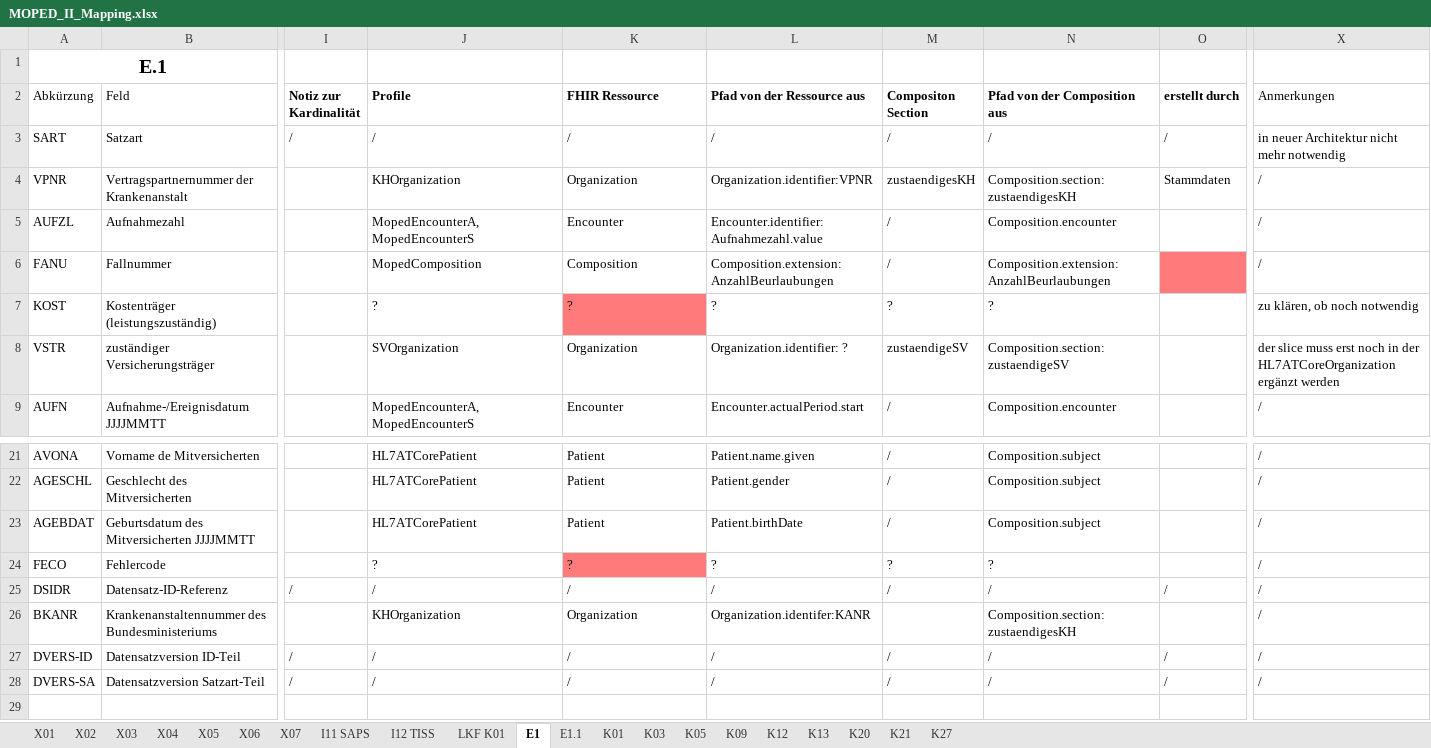
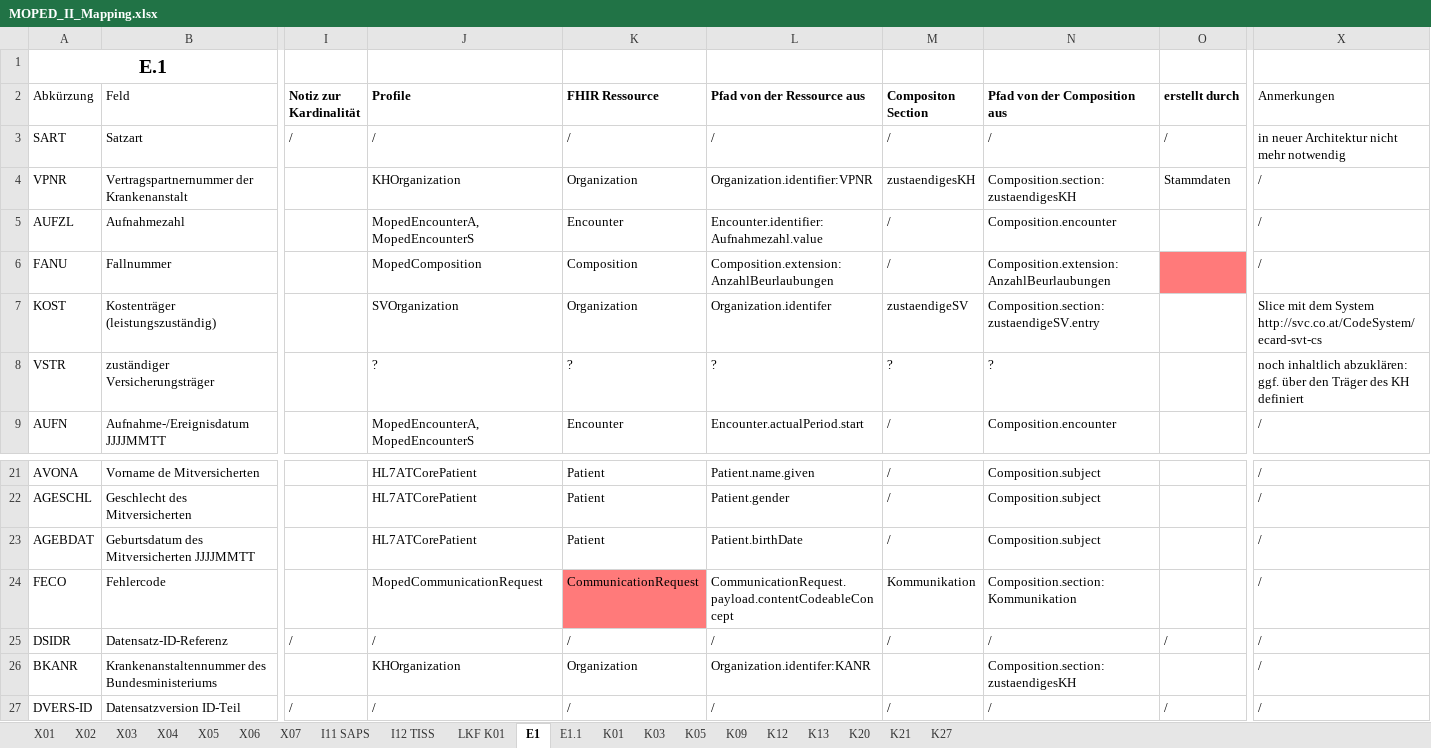
Before and after one commit to HL7Austria/ELGA-MOPED-R5, an Excel workbook: docs/MOPED_II_Mapping.xlsx, sheet E1, drawn as a sheet; only a part is shown, gaps mark what is left out; the shorter side is filled out with more unchanged rows; values as stored, in another font and other column widths than the file's, no borders; the diff names each change by its address in the sheet, - before the commit and + after, or states it on an @@ line.

```diff
--- a/docs/MOPED_II_Mapping.xlsx (sheet E1)
+++ b/docs/MOPED_II_Mapping.xlsx (sheet E1)
-J7 (Profile): ?
+J7 (Profile): SVOrganization
-K7 (FHIR Ressource): ?
+K7 (FHIR Ressource): Organization
-K7 fill: #FF7A7A
+K7 fill: none
-L7 (Pfad von der Ressource aus): ?
+L7 (Pfad von der Ressource aus): Organization.identifer
-M7 (Compositon Section): ?
+M7 (Compositon Section): zustaendigeSV
-N7 (Pfad von der Composition aus): ?
+N7 (Pfad von der Composition aus): Composition.section:zustaendigeSV.entry
-X7 (Anmerkungen): zu klären, ob noch notwendig
+X7 (Anmerkungen): Slice mit dem System http://svc.co.at/CodeSystem/ecard-svt-cs
-J8 (Profile): SVOrganization
+J8 (Profile): ?
-K8 (FHIR Ressource): Organization
+K8 (FHIR Ressource): ?
-L8 (Pfad von der Ressource aus): Organization.identifier: ?
+L8 (Pfad von der Ressource aus): ?
-M8 (Compositon Section): zustaendigeSV
+M8 (Compositon Section): ?
-N8 (Pfad von der Composition aus): Composition.section:zustaendigeSV
+N8 (Pfad von der Composition aus): ?
-X8 (Anmerkungen): der slice muss erst noch in der HL7ATCoreOrganization ergänzt werden
+X8 (Anmerkungen): noch inhaltlich abzuklären: ggf. über den Träger des KH definiert
-J24 (Profile): ?
+J24 (Profile): MopedCommunicationRequest
-K24 (FHIR Ressource): ?
+K24 (FHIR Ressource): CommunicationRequest
-L24 (Pfad von der Ressource aus): ?
+L24 (Pfad von der Ressource aus): CommunicationRequest.payload.contentCodeableConcept
-M24 (Compositon Section): ?
+M24 (Compositon Section): Kommunikation
-N24 (Pfad von der Composition aus): ?
+N24 (Pfad von der Composition aus): Composition.section:Kommunikation
```
Also changed, not shown: sheet X05, sheet K09, sheet K01, sheet X07, sheet X03, sheet X06, 3 more sheets.
